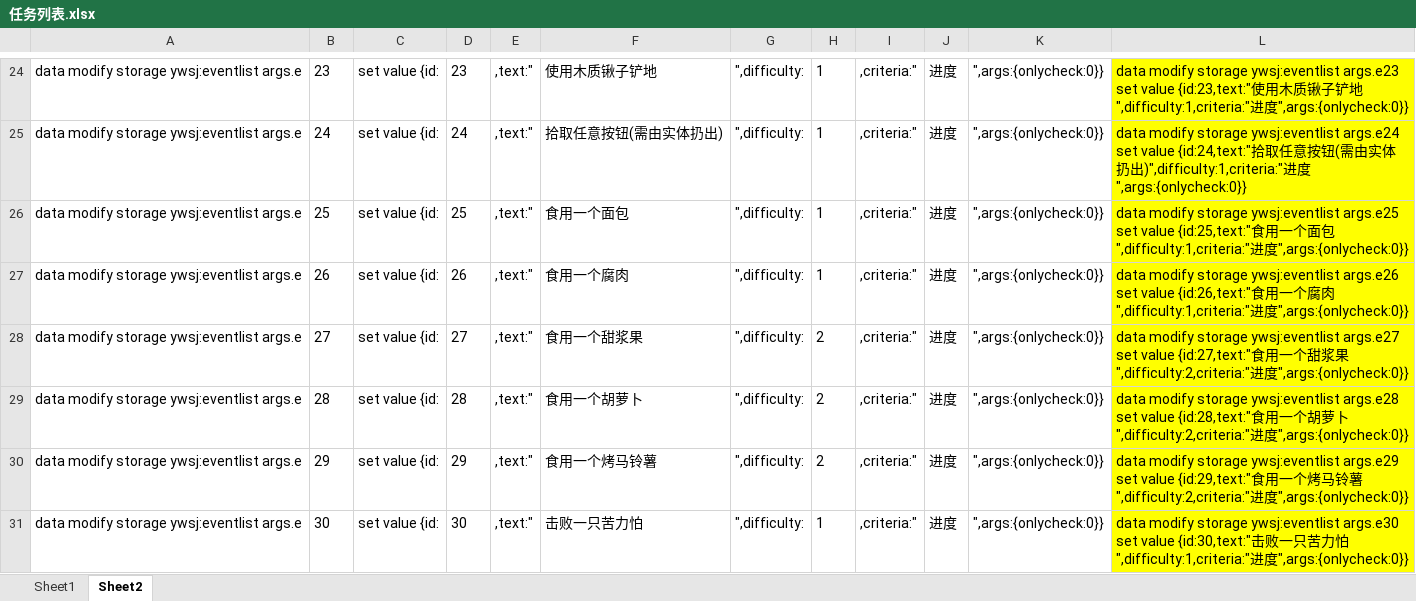
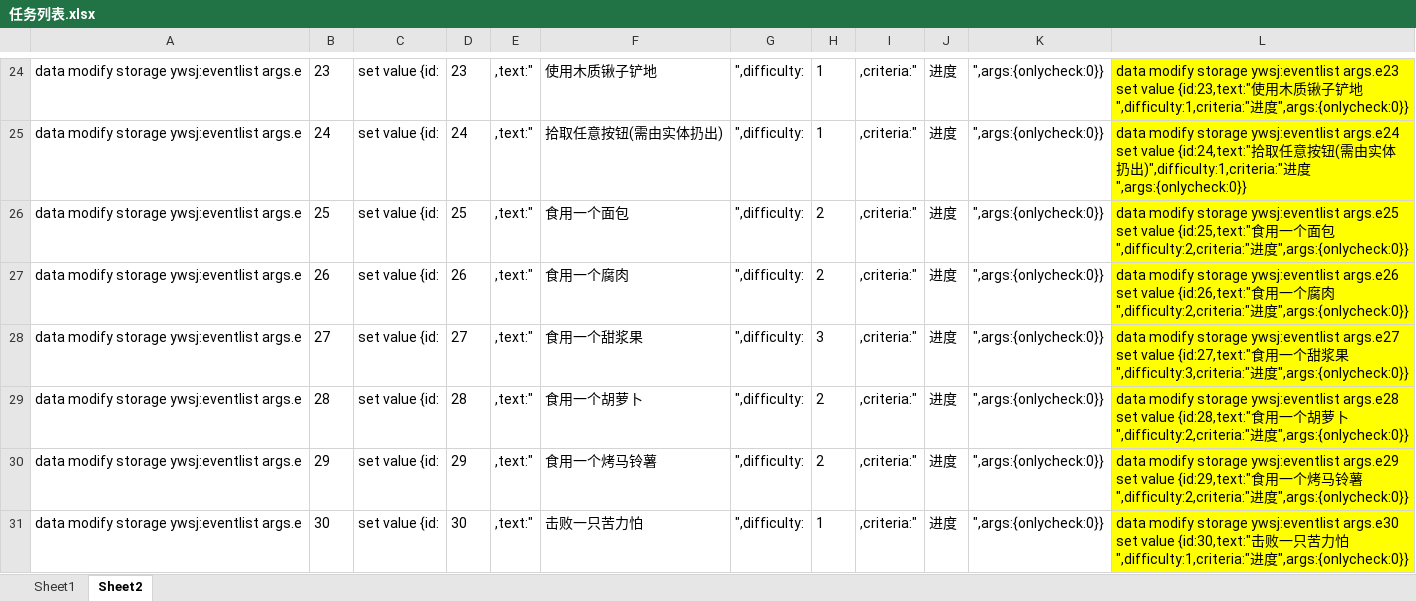
Before and after one commit to friends-xiaohuli/sctz_ywsj, an Excel workbook: 任务列表.xlsx, sheet Sheet2, drawn as a sheet; only a part is shown, gaps mark what is left out; values as stored, in another font and other column widths than the file's, no borders; the diff covers the shown part only; the diff names each change by its address in the sheet, - before the commit and + after, or states it on an @@ line.

```diff
--- a/任务列表.xlsx (sheet Sheet2)
+++ b/任务列表.xlsx (sheet Sheet2)
-H26:H27: 1
+H26:H27: 2
-L26: …面包",difficulty:1,criteria:"进度…
+L26: …面包",difficulty:2,criteria:"进度…
-L27: …腐肉",difficulty:1,criteria:"进度…
+L27: …腐肉",difficulty:2,criteria:"进度…
-H28: 2
+H28: 3
-L28: …浆果",difficulty:2,criteria:"进度…
+L28: …浆果",difficulty:3,criteria:"进度…
```
Also changed, not shown: 14 edited cells elsewhere in this sheet, 16 other files.
